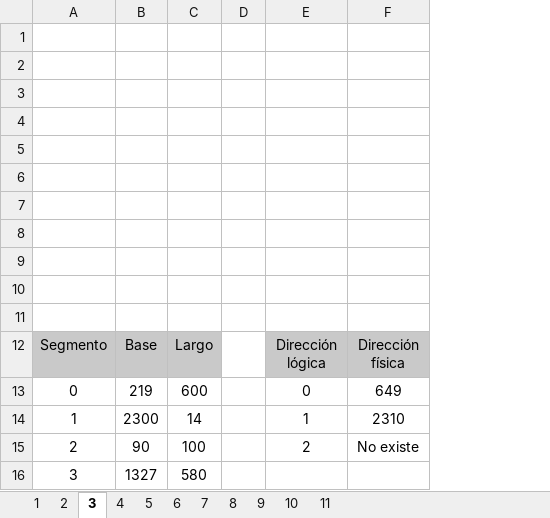
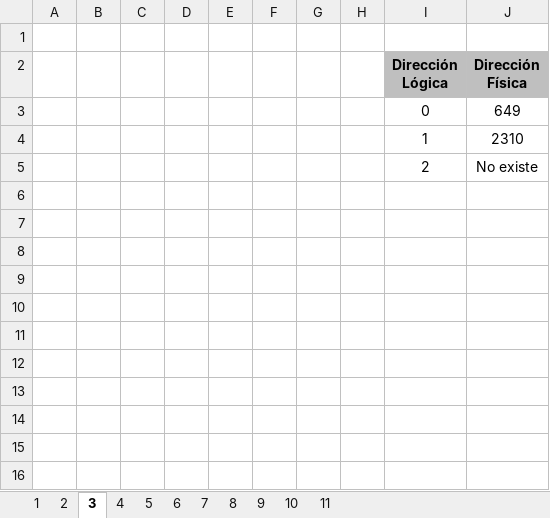
Before and after one commit to TamboriniAgustin/seguimientoUTN, an Excel workbook: 3er Año/Sistemas Operativos/Ejercicios/Ejercicios memoria.xlsx, sheet 3, drawn as a sheet; values as stored, in another font and other column widths than the file's, no borders; charts and pictures not drawn; removed rows and columns are numbered as before the commit, all else as after; the diff names each change by its address in the sheet, - before the commit and + after, or states it on an @@ line.

```diff
--- a/3er Año/Sistemas Operativos/Ejercicios/Ejercicios memoria.xlsx (sheet 3)
+++ b/3er Año/Sistemas Operativos/Ejercicios/Ejercicios memoria.xlsx (sheet 3)
-column A (Segmento), rows 13-15: 0 | 1 | 2
-column B (Base), rows 13-15: 219 | 2300 | 90
-column C (Largo), rows 13-15: 600 | 14 | 100
+column A, empty
+column B, empty
+column C, empty
+column E, empty
+column F, empty
+column G, empty
+column H, empty
-row 2: (empty)
-row 3: (empty)
-row 4: (empty)
-row 5: (empty)
-row 6: (empty)
-row 7: (empty)
-row 8: (empty)
-row 9: (empty)
-row 10: (empty)
-row 11: (empty)
-I2: Dirección lógica
+I2: Dirección Lógica
-I2:J2 bold: off
+I2:J2 bold: on
-J2: Dirección física
+J2: Dirección Física
-row 16: 3 | 1327 | 580
```
Also changed, not shown: sheet 10, sheet 9, sheet 8, sheet 11, sheet 6, sheet 5, 4 more sheets, charts or pictures, 3er Año/Sistemas Operativos/Ejercicios/Ejercicios filesystem.xlsx, 9 other files.
